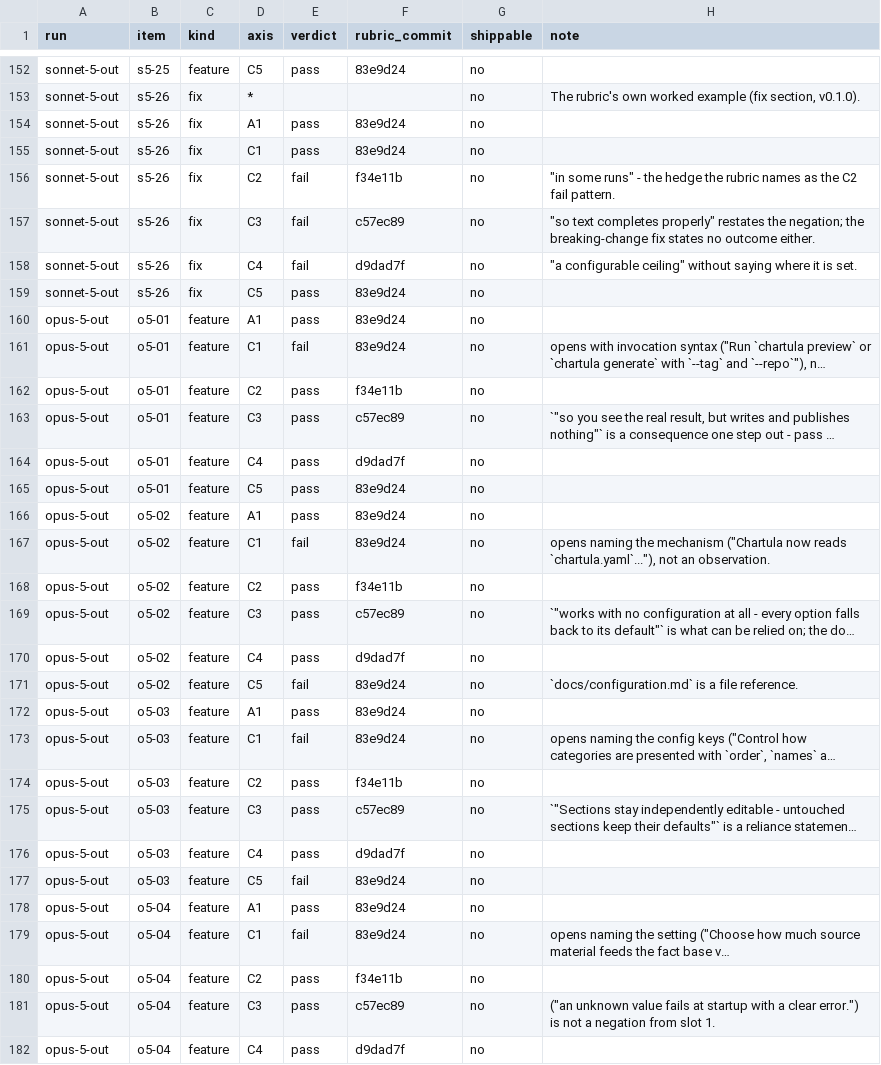
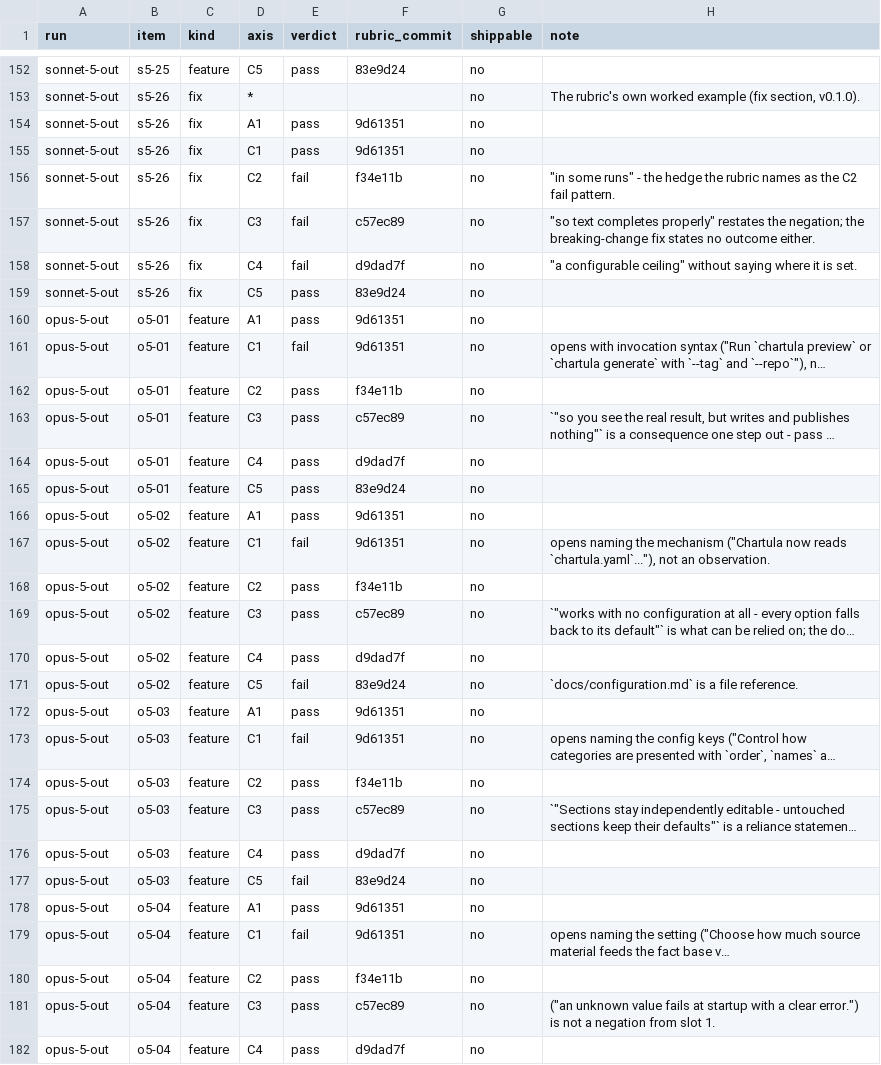
Before and after one commit to goldbarth/chartula-evals, a CSV file: labels/customer/items.csv, drawn as a sheet; only a part is shown, gaps mark what is left out; long unchanged cells end in …; the diff covers the shown part only; the diff names each change by its address in the sheet, - before the commit and + after, or states it on an @@ line.

```diff
--- a/labels/customer/items.csv
+++ b/labels/customer/items.csv
-F154:F155 (rubric_commit): 83e9d24
+F154:F155 (rubric_commit): 9d61351
-F160:F161 (rubric_commit): 83e9d24
+F160:F161 (rubric_commit): 9d61351
-F166:F167 (rubric_commit): 83e9d24
+F166:F167 (rubric_commit): 9d61351
-F172:F173 (rubric_commit): 83e9d24
+F172:F173 (rubric_commit): 9d61351
-F178:F179 (rubric_commit): 83e9d24
+F178:F179 (rubric_commit): 9d61351
```
Also changed, not shown: 104 edited cells elsewhere in this file, labels/customer/runs.csv, 1 other file.
